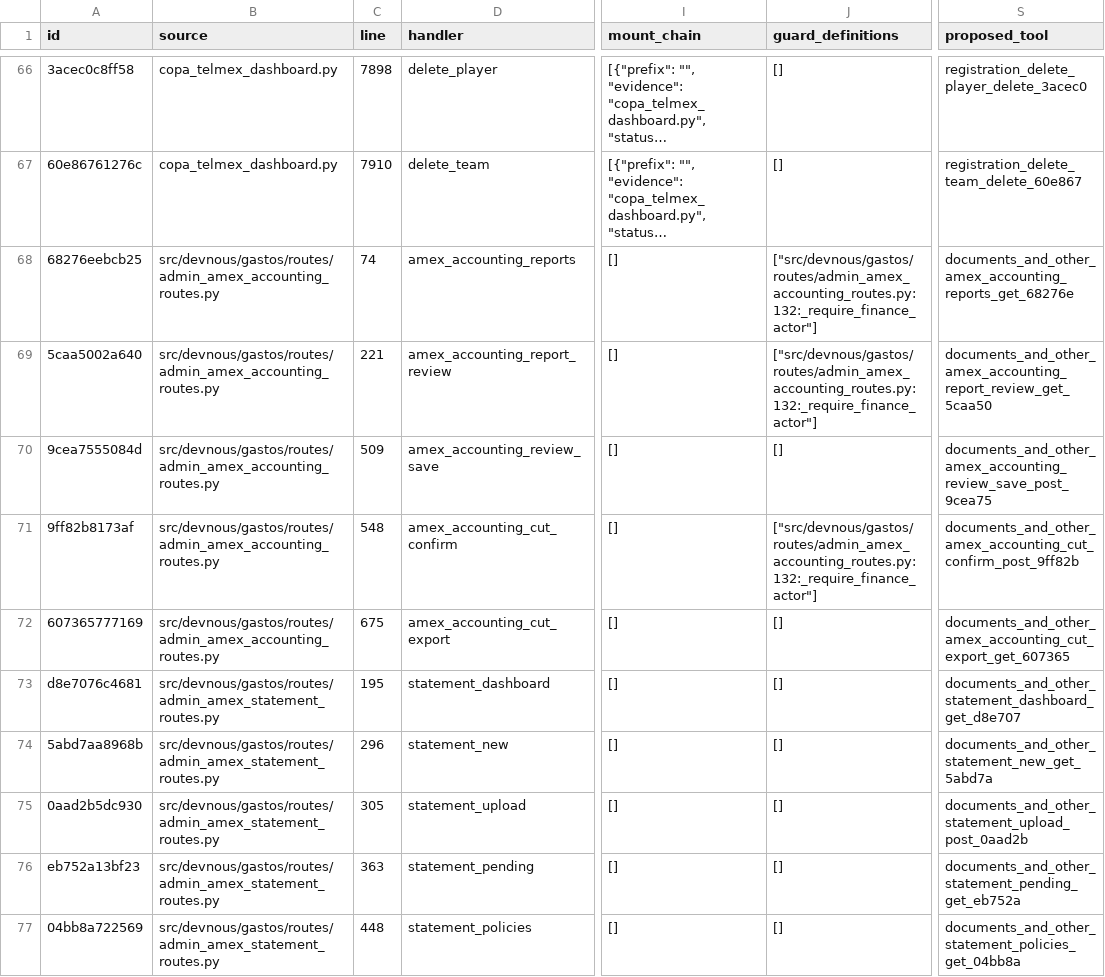
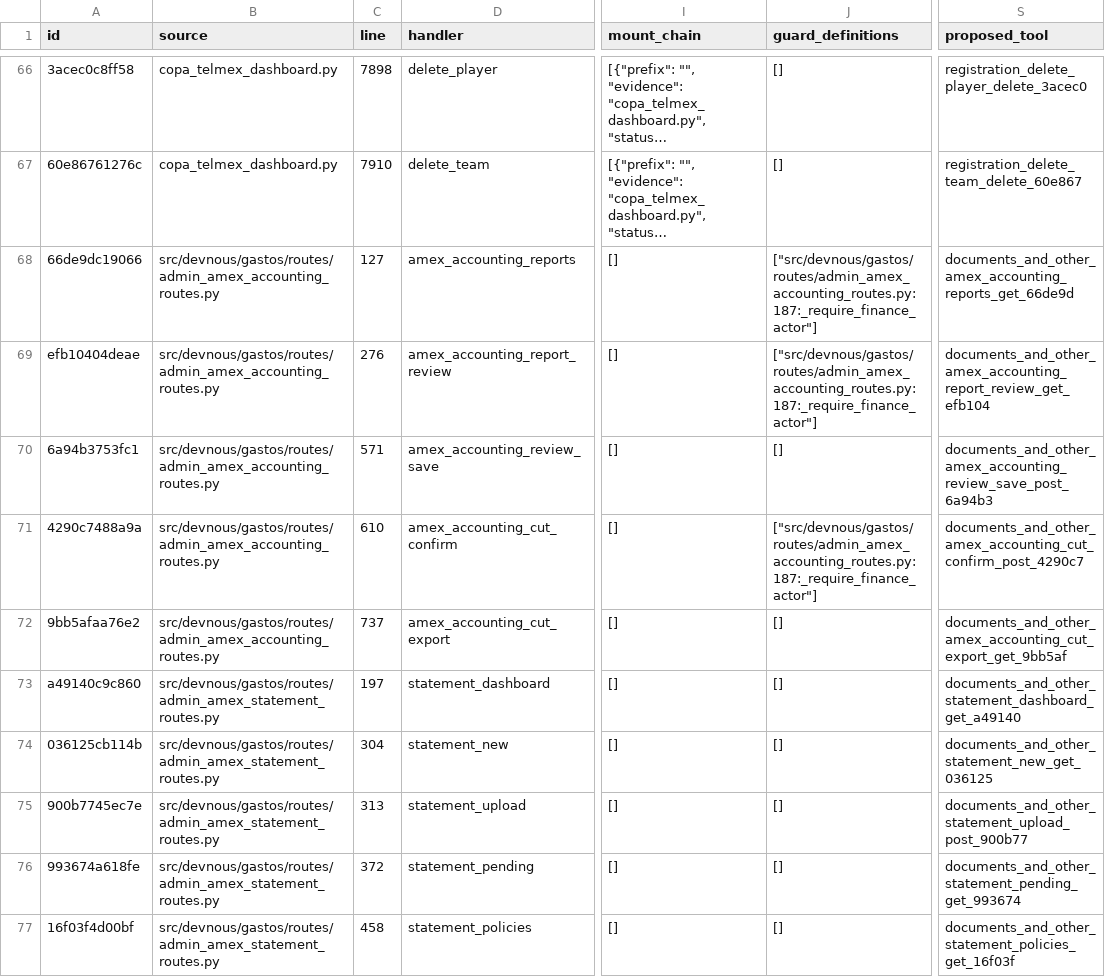
Before and after one commit to fmfg03/samchatint, a CSV file: docs/private-plugin/route-matrix.csv, drawn as a sheet; only a part is shown, gaps mark what is left out; long unchanged cells end in …; the diff covers the shown part only; the diff names each change by its address in the sheet, - before the commit and + after, or states it on an @@ line.

Commit message:
fix: align AMEX workflow with accounting workspace UI

```diff
--- a/docs/private-plugin/route-matrix.csv
+++ b/docs/private-plugin/route-matrix.csv
-A68 (id): 68276eebcb25
+A68 (id): 66de9dc19066
-C68 (line): 74
+C68 (line): 127
-J68:J69 (guard_definitions): ["src/devnous/gastos/routes/admin_amex_accounting_routes.py:132:_require_finance_actor"]
+J68:J69 (guard_definitions): ["src/devnous/gastos/routes/admin_amex_accounting_routes.py:187:_require_finance_actor"]
-S68 (proposed_tool): documents_and_other_amex_accounting_reports_get_68276e
+S68 (proposed_tool): documents_and_other_amex_accounting_reports_get_66de9d
-A69 (id): 5caa5002a640
+A69 (id): efb10404deae
-C69 (line): 221
+C69 (line): 276
-S69 (proposed_tool): documents_and_other_amex_accounting_report_review_get_5caa50
+S69 (proposed_tool): documents_and_other_amex_accounting_report_review_get_efb104
-A70 (id): 9cea7555084d
+A70 (id): 6a94b3753fc1
-C70 (line): 509
+C70 (line): 571
-S70 (proposed_tool): documents_and_other_amex_accounting_review_save_post_9cea75
+S70 (proposed_tool): documents_and_other_amex_accounting_review_save_post_6a94b3
-A71 (id): 9ff82b8173af
+A71 (id): 4290c7488a9a
-C71 (line): 548
+C71 (line): 610
-J71 (guard_definitions): ["src/devnous/gastos/routes/admin_amex_accounting_routes.py:132:_require_finance_actor"]
+J71 (guard_definitions): ["src/devnous/gastos/routes/admin_amex_accounting_routes.py:187:_require_finance_actor"]
-S71 (proposed_tool): documents_and_other_amex_accounting_cut_confirm_post_9ff82b
+S71 (proposed_tool): documents_and_other_amex_accounting_cut_confirm_post_4290c7
-A72 (id): 607365777169
+A72 (id): 9bb5afaa76e2
-C72 (line): 675
+C72 (line): 737
-S72 (proposed_tool): documents_and_other_amex_accounting_cut_export_get_607365
+S72 (proposed_tool): documents_and_other_amex_accounting_cut_export_get_9bb5af
-A73 (id): d8e7076c4681
+A73 (id): a49140c9c860
-C73 (line): 195
+C73 (line): 197
-S73 (proposed_tool): documents_and_other_statement_dashboard_get_d8e707
+S73 (proposed_tool): documents_and_other_statement_dashboard_get_a49140
-A74 (id): 5abd7aa8968b
+A74 (id): 036125cb114b
-C74 (line): 296
+C74 (line): 304
-S74 (proposed_tool): documents_and_other_statement_new_get_5abd7a
+S74 (proposed_tool): documents_and_other_statement_new_get_036125
-A75 (id): 0aad2b5dc930
+A75 (id): 900b7745ec7e
-C75 (line): 305
+C75 (line): 313
-S75 (proposed_tool): documents_and_other_statement_upload_post_0aad2b
+S75 (proposed_tool): documents_and_other_statement_upload_post_900b77
-A76 (id): eb752a13bf23
+A76 (id): 993674a618fe
-C76 (line): 363
+C76 (line): 372
-S76 (proposed_tool): documents_and_other_statement_pending_get_eb752a
+S76 (proposed_tool): documents_and_other_statement_pending_get_993674
-A77 (id): 04bb8a722569
+A77 (id): 16f03f4d00bf
-C77 (line): 448
+C77 (line): 458
-S77 (proposed_tool): documents_and_other_statement_policies_get_04bb8a
+S77 (proposed_tool): documents_and_other_statement_policies_get_16f03f
```
Also changed, not shown: 9 edited cells elsewhere in this file, 9 other files.
